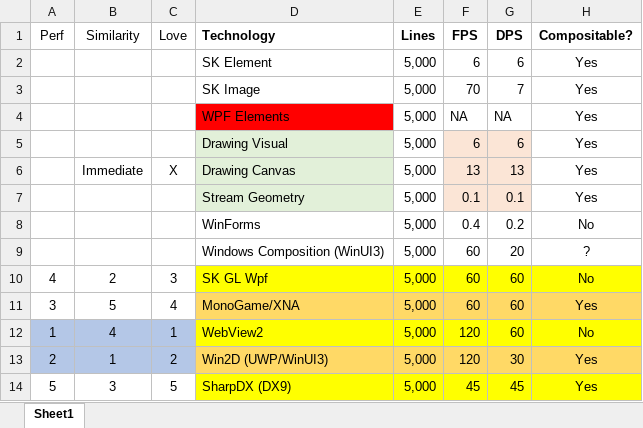
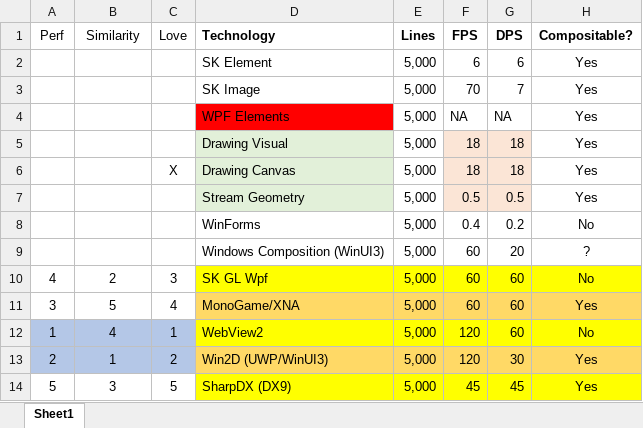
Before and after one commit to devenr23/TestSkia, an Excel workbook: Drawing Performance Comparisons.xlsx, sheet Sheet1, drawn as a sheet; only a part is shown; values as stored, in another font and other column widths than the file's, no borders; the diff names each change by its address in the sheet, - before the commit and + after, or states it on an @@ line.

Commit message:
Make DrawingVisual perform equal to DrawingContext

```diff
--- a/Drawing Performance Comparisons.xlsx (sheet Sheet1)
+++ b/Drawing Performance Comparisons.xlsx (sheet Sheet1)
-F5: 6
+F5: 18
-G5: 6
+G5: 18
-B6: Immediate
+B6: (empty)
-F6: 13
+F6: 18
-G6: 13
+G6: 18
-F7: 0.1
+F7: 0.5
-G7: 0.1
+G7: 0.5
```
Also changed, not shown: 2 other files.
